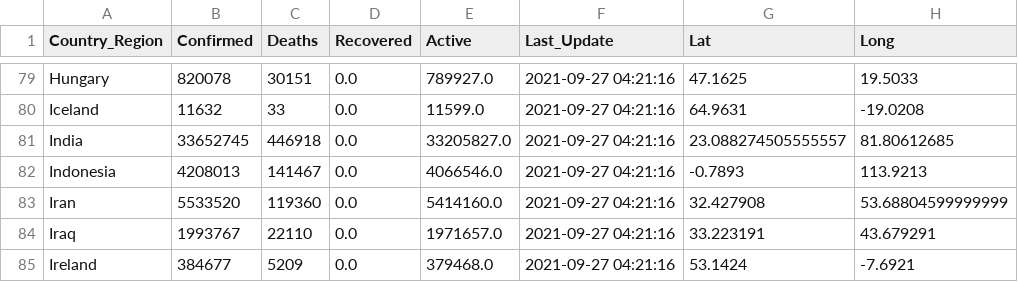
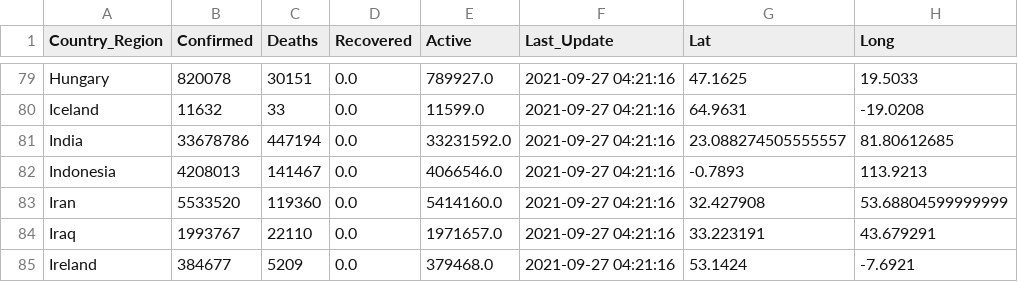
Before and after one commit to BrianLDev/Covid19_Analytics, a CSV file: Datasets/JH/jh_live_countries.csv, drawn as a sheet; only a part is shown, gaps mark what is left out.

```diff
--- a/Datasets/JH/jh_live_countries.csv
+++ b/Datasets/JH/jh_live_countries.csv
@@ -80,3 +80,3 @@ Hungary,820078,30151,0.0,789927.0,2021-09-27 04:21:16,47.1625,19.5033
 Iceland,11632,33,0.0,11599.0,2021-09-27 04:21:16,64.9631,-19.0208
-India,33652745,446918,0.0,33205827.0,2021-09-27 04:21:16,23.088274505555557,81.80612685
+India,33678786,447194,0.0,33231592.0,2021-09-27 04:21:16,23.088274505555557,81.80612685
 Indonesia,4208013,141467,0.0,4066546.0,2021-09-27 04:21:16,-0.7893,113.9213
```
Also changed, not shown: Datasets/JH/jh_hist_countries_cases.csv, Datasets/JH/jh_hist_countries_deaths.csv, 8 other files.
